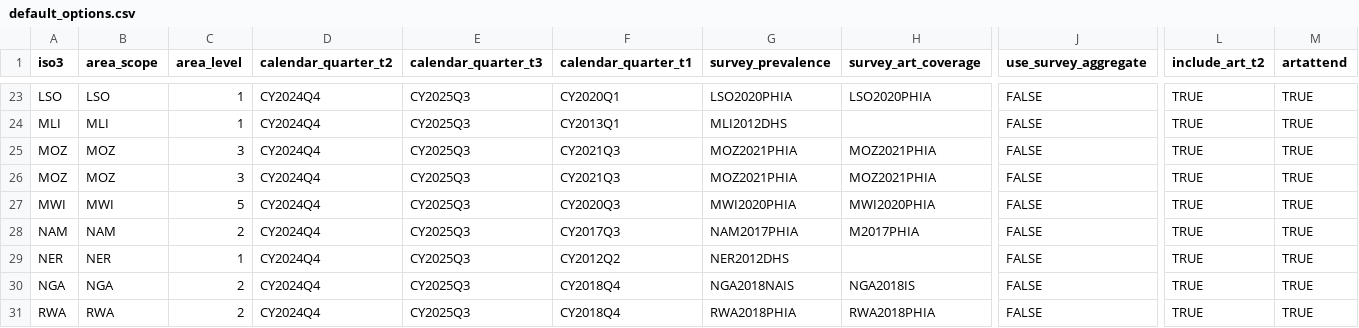
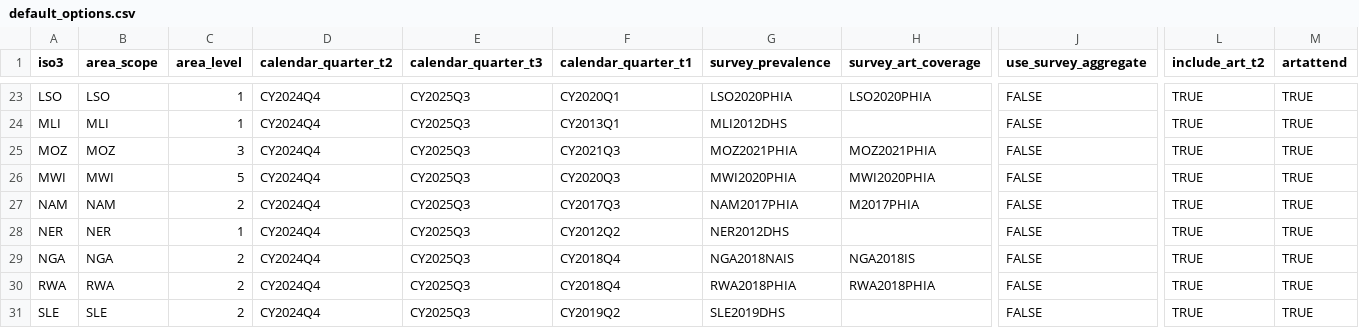
Before and after one commit to mrc-ide/naomi.options, a CSV file: inst/default_options.csv, drawn as a sheet; only a part is shown, gaps mark what is left out; the shorter side is filled out with more unchanged rows; rows hold the shown columns only; the diff names each change by its address in the sheet, - before the commit and + after, or states it on an @@ line.

```diff
--- a/inst/default_options.csv
+++ b/inst/default_options.csv
-row 26: MOZ | MOZ | 3 | CY2024Q4 | CY2025Q3 | CY2021Q3 | MOZ2021PHIA | MOZ2021PHIA | FALSE | TRUE | TRUE
```
Also changed, not shown: 1 other file.
